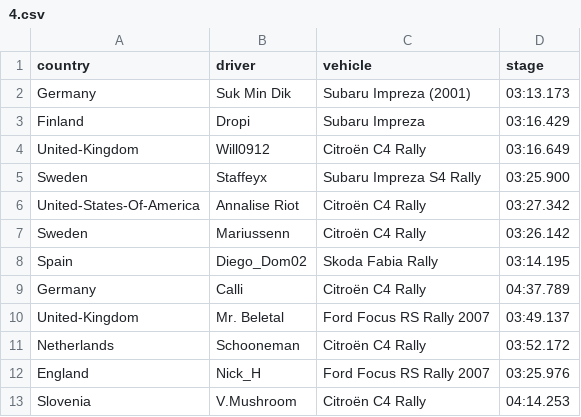
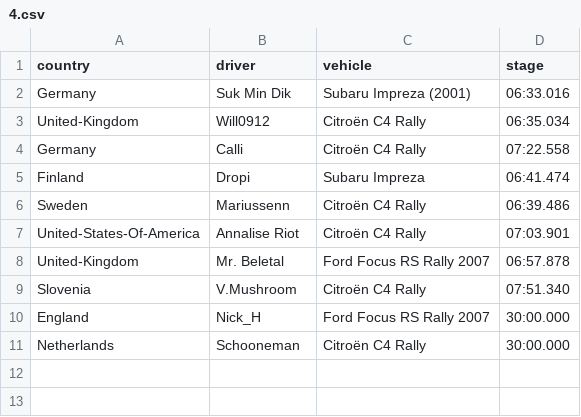
Before and after one commit to will09122000/Results-Reader, a CSV file: results/4.csv, drawn as a sheet.

```diff
--- a/results/4.csv
+++ b/results/4.csv
@@ -1,13 +1,11 @@
 country,driver,vehicle,stage
-Germany,Suk Min Dik,Subaru Impreza (2001),03:13.173
-Finland,Dropi,Subaru Impreza,03:16.429
-United-Kingdom,Will0912,Citroën C4 Rally,03:16.649
-Sweden,Staffeyx,Subaru Impreza S4 Rally,03:25.900
-United-States-Of-America,Annalise Riot,Citroën C4 Rally,03:27.342
-Sweden,Mariussenn,Citroën C4 Rally,03:26.142
-Spain,Diego_Dom02,Skoda Fabia Rally,03:14.195
-Germany,Calli,Citroën C4 Rally,04:37.789
-United-Kingdom,Mr. Beletal,Ford Focus RS Rally 2007,03:49.137
-Netherlands,Schooneman,Citroën C4 Rally,03:52.172
-England,Nick_H,Ford Focus RS Rally 2007,03:25.976
-Slovenia,V.Mushroom,Citroën C4 Rally,04:14.253
+Germany,Suk Min Dik,Subaru Impreza (2001),06:33.016
+United-Kingdom,Will0912,Citroën C4 Rally,06:35.034
+Germany,Calli,Citroën C4 Rally,07:22.558
+Finland,Dropi,Subaru Impreza,06:41.474
+Sweden,Mariussenn,Citroën C4 Rally,06:39.486
+United-States-Of-America,Annalise Riot,Citroën C4 Rally,07:03.901
+United-Kingdom,Mr. Beletal,Ford Focus RS Rally 2007,06:57.878
+Slovenia,V.Mushroom,Citroën C4 Rally,07:51.340
+England,Nick_H,Ford Focus RS Rally 2007,30:00.000
+Netherlands,Schooneman,Citroën C4 Rally,30:00.000
```
Also changed, not shown: results/1.csv, results/2.csv, 7 other files.
